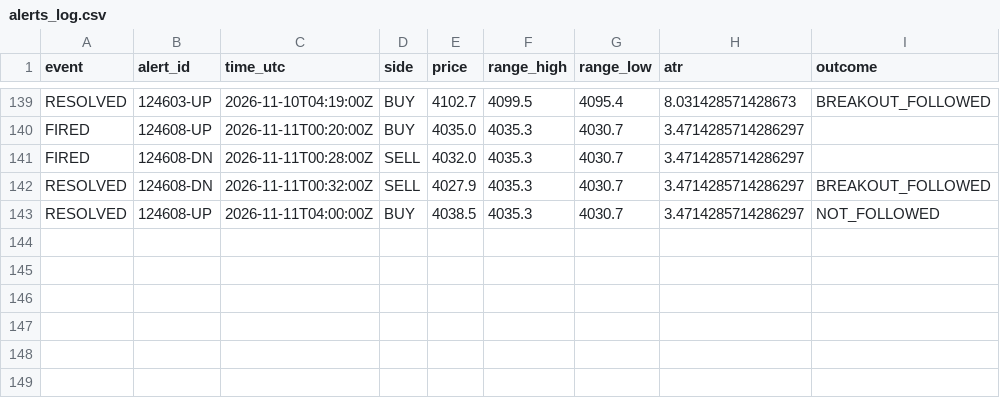
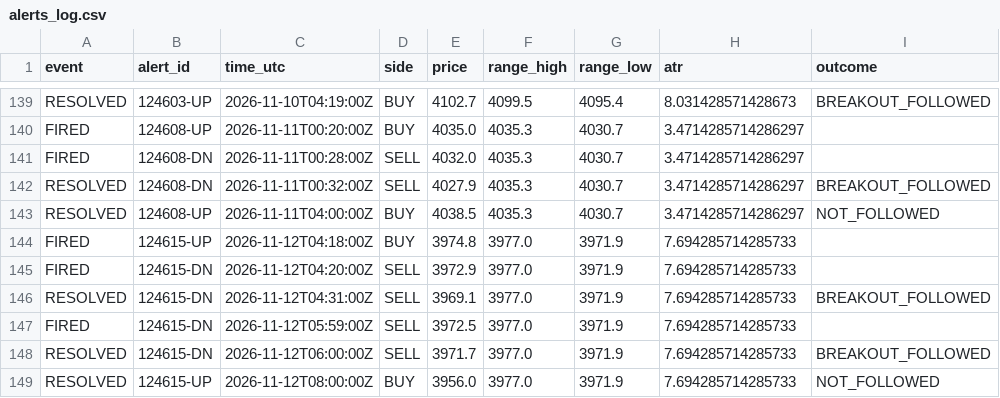
Before and after one commit to VybeEdge/paxg-orb-monitor2, a CSV file: alerts_log.csv, drawn as a sheet; only a part is shown, gaps mark what is left out; the diff names each change by its address in the sheet, - before the commit and + after, or states it on an @@ line.

```diff
--- a/alerts_log.csv
+++ b/alerts_log.csv
+row 144: FIRED | 124615-UP | 2026-11-12T04:18:00Z | BUY | 3974.8 | 3977.0 | 3971.9 | 7.694285714285733
+row 145: FIRED | 124615-DN | 2026-11-12T04:20:00Z | SELL | 3972.9 | 3977.0 | 3971.9 | 7.694285714285733
+row 146: RESOLVED | 124615-DN | 2026-11-12T04:31:00Z | SELL | 3969.1 | 3977.0 | 3971.9 | 7.694285714285733 | BREAKOUT_FOLLOWED
+row 147: FIRED | 124615-DN | 2026-11-12T05:59:00Z | SELL | 3972.5 | 3977.0 | 3971.9 | 7.694285714285733
+row 148: RESOLVED | 124615-DN | 2026-11-12T06:00:00Z | SELL | 3971.7 | 3977.0 | 3971.9 | 7.694285714285733 | BREAKOUT_FOLLOWED
+row 149: RESOLVED | 124615-UP | 2026-11-12T08:00:00Z | BUY | 3956.0 | 3977.0 | 3971.9 | 7.694285714285733 | NOT_FOLLOWED
```
Also changed, not shown: trades_log.csv, 4 other files.
